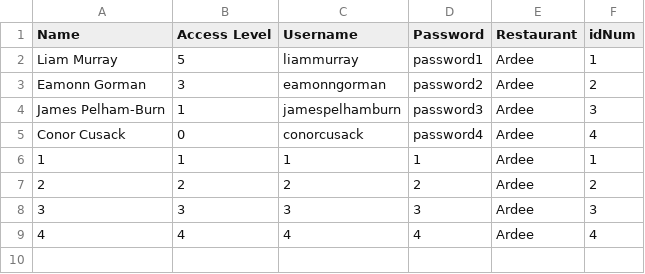
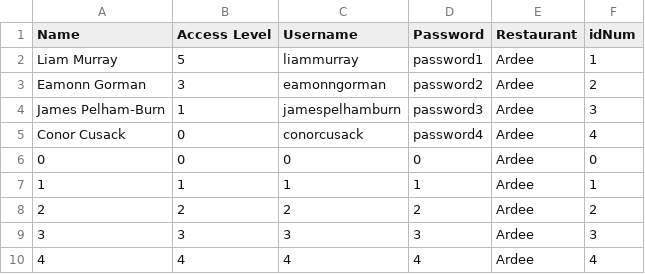
Before and after one commit to eamonngorman/CS4013ProjectGroup12, a CSV file: src/PersonDetails.csv, drawn as a sheet.

```diff
--- a/src/PersonDetails.csv
+++ b/src/PersonDetails.csv
@@ -5,2 +5,3 @@ James Pelham-Burn,1,jamespelhamburn,password3,Ardee,3,
 Conor Cusack,0,conorcusack,password4,Ardee,4
+0,0,0,0,Ardee,0
 1,1,1,1,Ardee,1,
```
Also changed, not shown: 6 other files.
